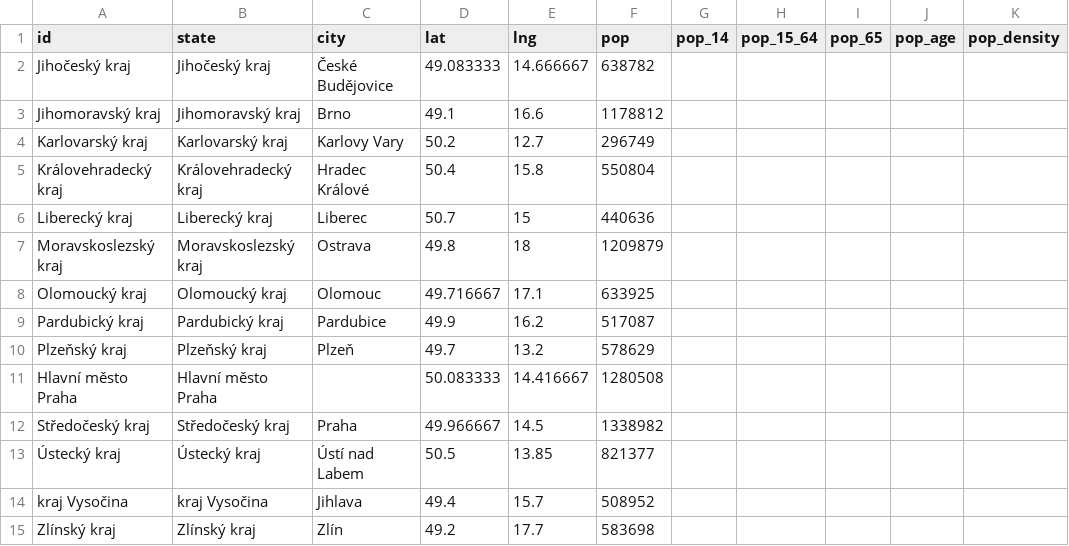
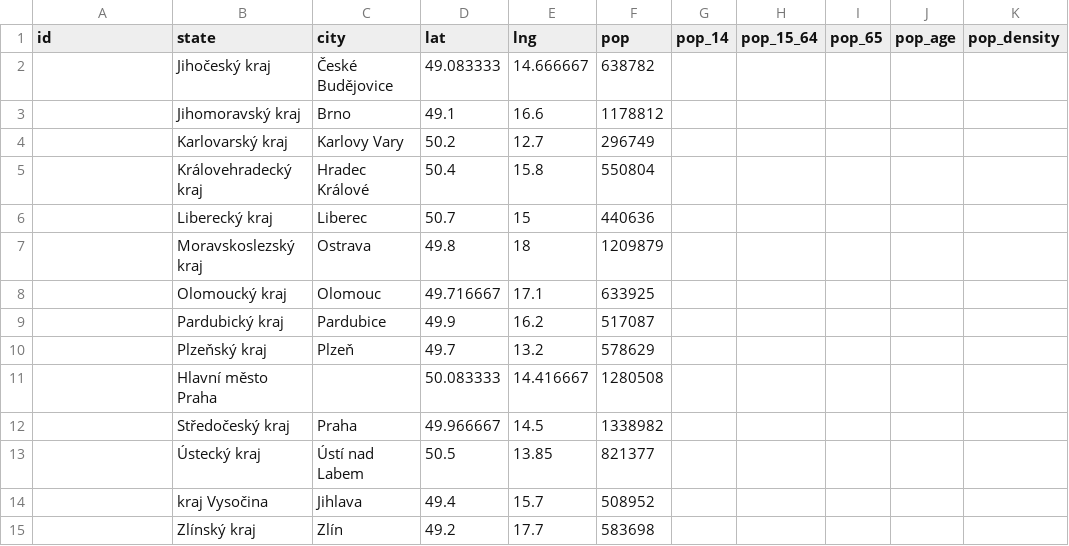
Before and after one commit to covid19datahub/COVID19, a CSV file: inst/extdata/db/CZE.csv, drawn as a sheet; only a part is shown; the diff names each change by its address in the sheet, - before the commit and + after, or states it on an @@ line.

```diff
--- a/inst/extdata/db/CZE.csv
+++ b/inst/extdata/db/CZE.csv
-A2 (id): Jihočeský kraj
+A2 (id): (empty)
-A3 (id): Jihomoravský kraj
+A3 (id): (empty)
-A4 (id): Karlovarský kraj
+A4 (id): (empty)
-A5 (id): Královehradecký kraj
+A5 (id): (empty)
-A6 (id): Liberecký kraj
+A6 (id): (empty)
-A7 (id): Moravskoslezský kraj
+A7 (id): (empty)
-A8 (id): Olomoucký kraj
+A8 (id): (empty)
-A9 (id): Pardubický kraj
+A9 (id): (empty)
-A10 (id): Plzeňský kraj
+A10 (id): (empty)
-A11 (id): Hlavní město Praha
+A11 (id): (empty)
-A12 (id): Středočeský kraj
+A12 (id): (empty)
-A13 (id): Ústecký kraj
+A13 (id): (empty)
-A14 (id): kraj Vysočina
+A14 (id): (empty)
-A15 (id): Zlínský kraj
+A15 (id): (empty)
```
Also changed, not shown: inst/extdata/db/SWE.csv, 5 other files.
